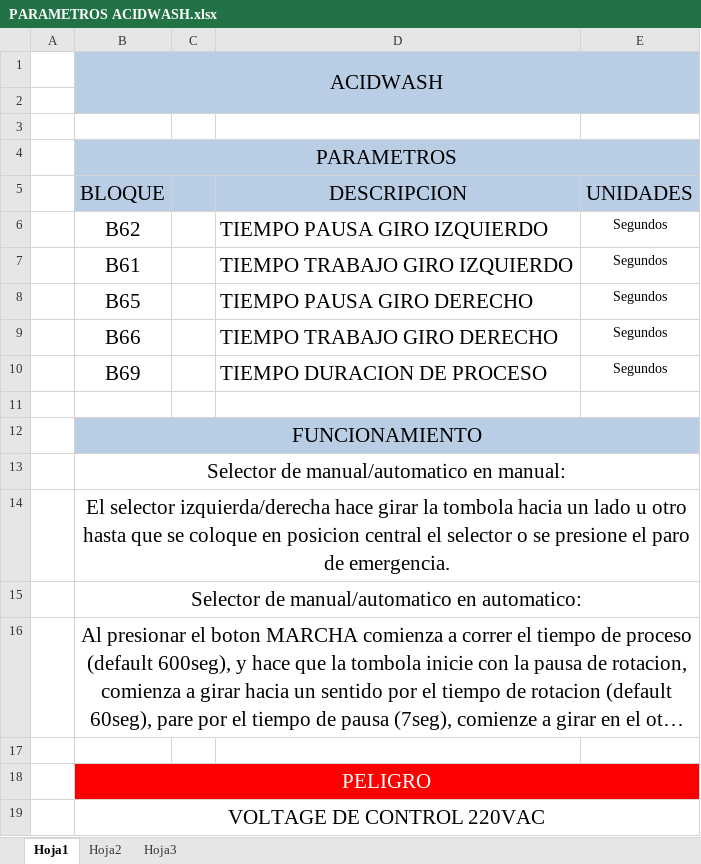
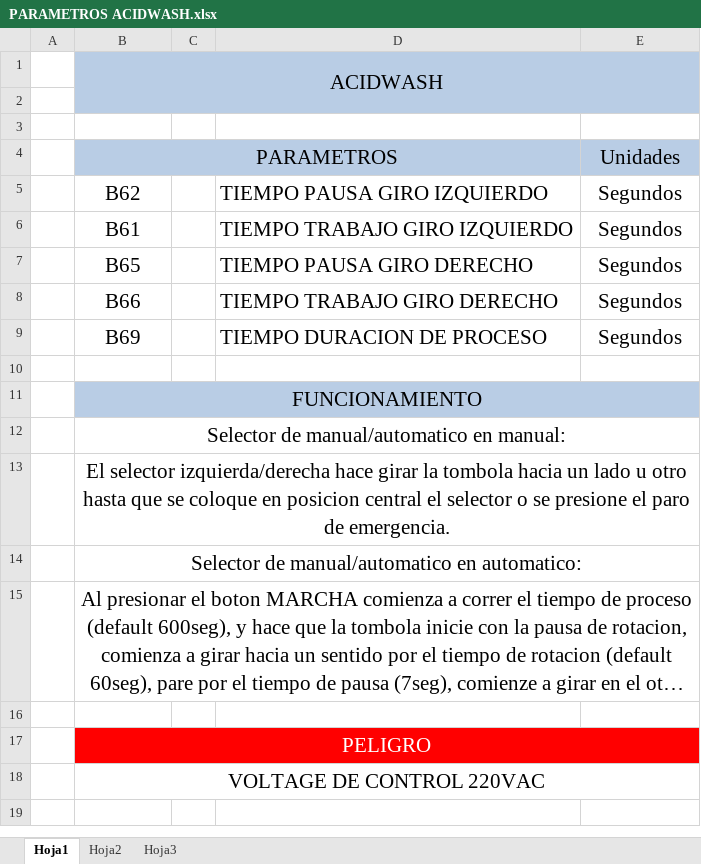
Before and after one commit to hhautomatizacion/lav-acidwash, an Excel workbook: Programas/PARAMETROS ACIDWASH.xlsx, sheet Hoja1, drawn as a sheet; long unchanged cells end in …; values as stored, in another font and other column widths than the file's, no borders; removed rows and columns are numbered as before the commit, all else as after; the diff names each change by its address in the sheet, - before the commit and + after, or states it on an @@ line.

Commit message:
Se agrega columna de unidades de los parametros.

```diff
--- a/Programas/PARAMETROS ACIDWASH.xlsx (sheet Hoja1)
+++ b/Programas/PARAMETROS ACIDWASH.xlsx (sheet Hoja1)
-B4:E4 merged
+B4:D4 merged
-E4: (empty)
+E4: Unidades
-row 5:  | BLOQUE |  | DESCRIPCION | UNIDADES
@@ E5:E9 text size: larger @@
```
